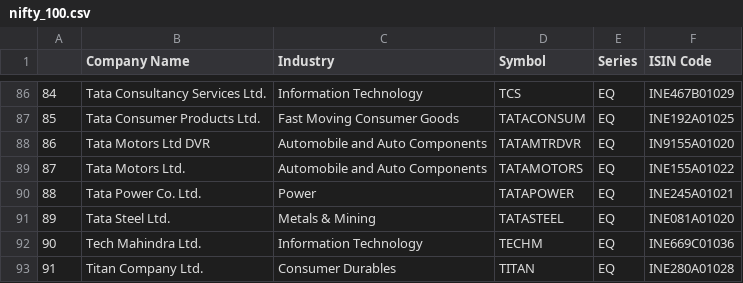
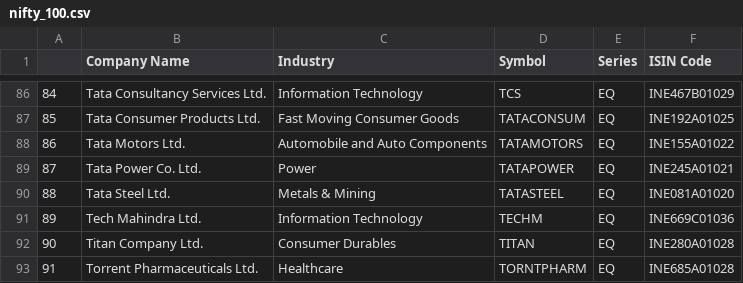
Before and after one commit to Shubxam/Nifty-500-Live-Sentiment-Analysis, a CSV file: datasets/nifty_100.csv, drawn as a sheet; only a part is shown, gaps mark what is left out; the shorter side is filled out with more unchanged rows; removed rows and columns are numbered as before the commit, all else as after; the diff names each change by its address in the sheet, - before the commit and + after, or states it on an @@ line.

```diff
--- a/datasets/nifty_100.csv
+++ b/datasets/nifty_100.csv
-row 88: 86 | Tata Motors Ltd DVR | Automobile and Auto Components | TATAMTRDVR | EQ | IN9155A01020
@@ column A renumbered from row 88 down @@
```
Also changed, not shown: datasets/ticker_metadata.csv, 1 other file.
